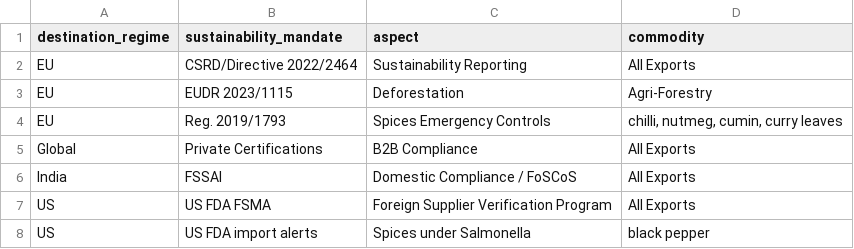
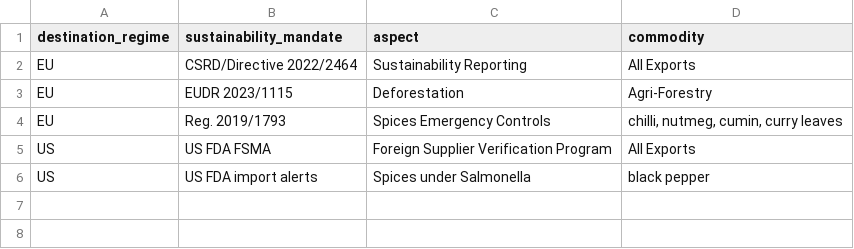
Before and after one commit to ayush-roy-21/agri-food-supplychain, a CSV file: data/results/sustainability_grouped_matrix.csv, drawn as a sheet.

Commit message:
Fix figure rendering bugs and align sustainability mandate data

```diff
--- a/data/results/sustainability_grouped_matrix.csv
+++ b/data/results/sustainability_grouped_matrix.csv
@@ -4,4 +4,2 @@ EU,EUDR 2023/1115,Deforestation,Agri-Forestry
 EU,Reg. 2019/1793,Spices Emergency Controls,"chilli, nutmeg, cumin, curry leaves"
-Global,Private Certifications,B2B Compliance,All Exports
-India,FSSAI,Domestic Compliance / FoSCoS,All Exports
 US,US FDA FSMA,Foreign Supplier Verification Program,All Exports
```
Also changed, not shown: data/results/sustainability_mandate_mapping.csv, 4 other files.
